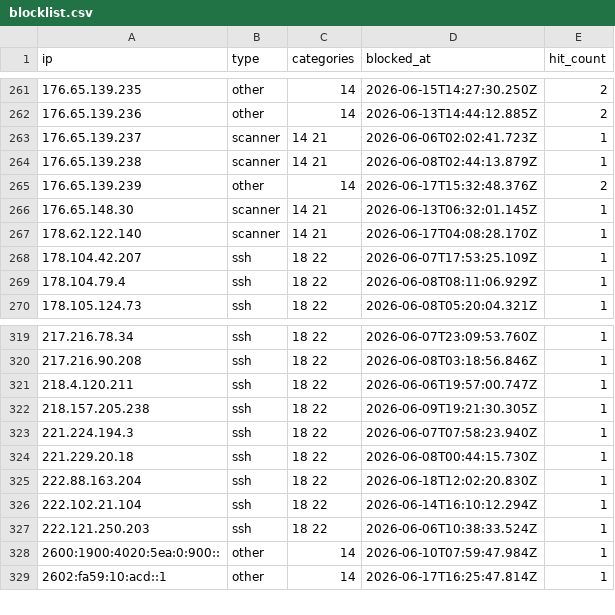
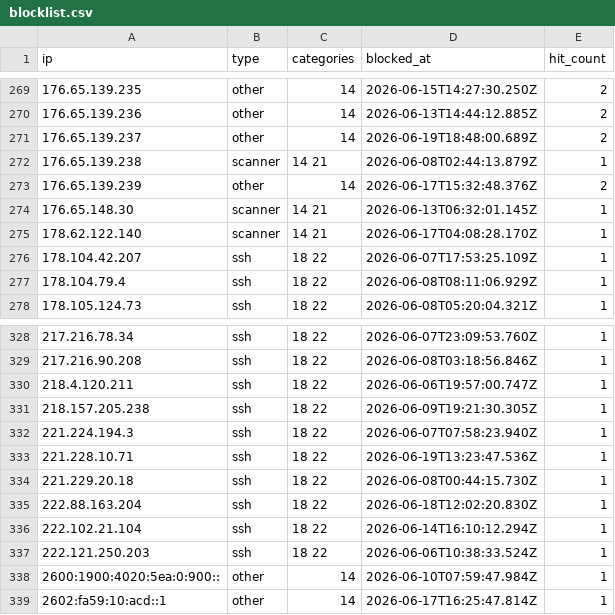
Before and after one commit to zenmorro/Scanner-List, a CSV file: blocklist.csv, drawn as a sheet; only a part is shown, gaps mark what is left out; the diff covers the shown part only.

```diff
--- a/blocklist.csv
+++ b/blocklist.csv
@@ -262,3 +270,3 @@ ip,type,categories,blocked_at,hit_count
 176.65.139.236,other,14,2026-06-13T14:44:12.885Z,2
-176.65.139.237,scanner,14 21,2026-06-06T02:02:41.723Z,1
+176.65.139.237,other,14,2026-06-19T18:48:00.689Z,2
 176.65.139.238,scanner,14 21,2026-06-08T02:44:13.879Z,1
@@ -323,2 +332,3 @@ ip,type,categories,blocked_at,hit_count
 221.224.194.3,ssh,18 22,2026-06-07T07:58:23.940Z,1
+221.228.10.71,ssh,18 22,2026-06-19T13:23:47.536Z,1
 221.229.20.18,ssh,18 22,2026-06-08T00:44:15.730Z,1
```
Also changed, not shown: 11 added rows elsewhere in this file, 2 other files.
